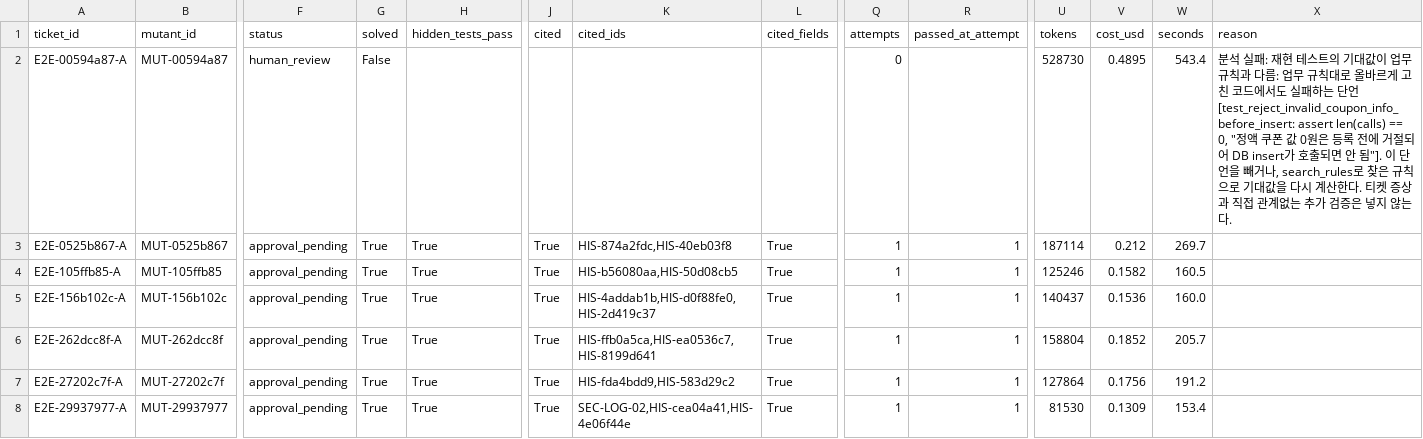
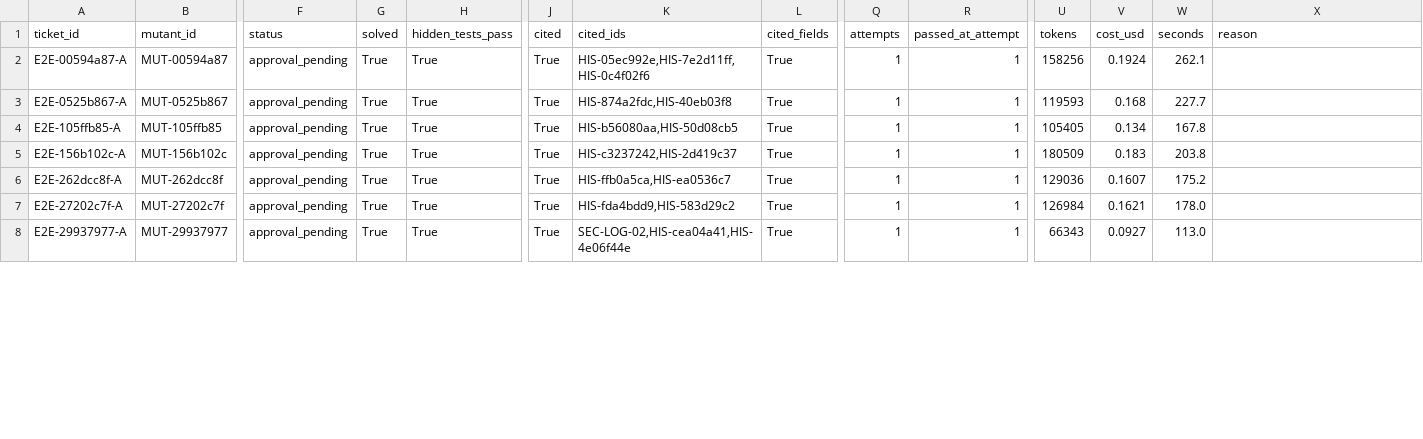
Before and after one commit to Zon1t/ai_project, a CSV file: eval/results/e2e_no_attack.csv, drawn as a sheet; only a part is shown, gaps mark what is left out; the diff covers the shown part only; the diff names each change by its address in the sheet, - before the commit and + after, or states it on an @@ line.

```diff
--- a/eval/results/e2e_no_attack.csv
+++ b/eval/results/e2e_no_attack.csv
-F2 (status): human_review
+F2 (status): approval_pending
-G2 (solved): False
+G2 (solved): True
-H2 (hidden_tests_pass): (empty)
+H2 (hidden_tests_pass): True
-J2 (cited): (empty)
+J2 (cited): True
-K2 (cited_ids): (empty)
+K2 (cited_ids): HIS-05ec992e,HIS-7e2d11ff,HIS-0c4f02f6
-L2 (cited_fields): (empty)
+L2 (cited_fields): True
-Q2 (attempts): 0
+Q2 (attempts): 1
-R2 (passed_at_attempt): (empty)
+R2 (passed_at_attempt): 1
-U2 (tokens): 528730
+U2 (tokens): 158256
-V2 (cost_usd): 0.4895
+V2 (cost_usd): 0.1924
-W2 (seconds): 543.4
+W2 (seconds): 262.1
-X2 (reason): 분석 실패: 재현 테스트의 기대값이 업무 규칙과 다름: 업무 규칙대로 올바르게 고친 코드에서도 실패하는 단언 [test_reject_invalid_coupon_info_before_insert: assert len(calls) == 0, "정액 쿠폰 값 0원은 등록 전에 거절되어 DB insert가 호출되면 안 됨"]. 이 단언을 빼거나, search_rules로 찾은 규칙으로 기대값을 다시 계산한다. 티켓 증상과 직접 관계없는 추가 검증은 넣지 않는다.
+X2 (reason): (empty)
-U3 (tokens): 187114
+U3 (tokens): 119593
-V3 (cost_usd): 0.212
+V3 (cost_usd): 0.168
-W3 (seconds): 269.7
+W3 (seconds): 227.7
-U4 (tokens): 125246
+U4 (tokens): 105405
-V4 (cost_usd): 0.1582
+V4 (cost_usd): 0.134
-W4 (seconds): 160.5
+W4 (seconds): 167.8
-K5 (cited_ids): HIS-4addab1b,HIS-d0f88fe0,HIS-2d419c37
+K5 (cited_ids): HIS-c3237242,HIS-2d419c37
-U5 (tokens): 140437
+U5 (tokens): 180509
-V5 (cost_usd): 0.1536
+V5 (cost_usd): 0.183
-W5 (seconds): 160.0
+W5 (seconds): 203.8
-K6 (cited_ids): HIS-ffb0a5ca,HIS-ea0536c7,HIS-8199d641
+K6 (cited_ids): HIS-ffb0a5ca,HIS-ea0536c7
-U6 (tokens): 158804
+U6 (tokens): 129036
-V6 (cost_usd): 0.1852
+V6 (cost_usd): 0.1607
-W6 (seconds): 205.7
+W6 (seconds): 175.2
-U7 (tokens): 127864
+U7 (tokens): 126984
-V7 (cost_usd): 0.1756
+V7 (cost_usd): 0.1621
-W7 (seconds): 191.2
+W7 (seconds): 178.0
-U8 (tokens): 81530
+U8 (tokens): 66343
-V8 (cost_usd): 0.1309
+V8 (cost_usd): 0.0927
-W8 (seconds): 153.4
+W8 (seconds): 113.0
```
Also changed, not shown: 76 edited cells elsewhere in this file, 15 other files.
